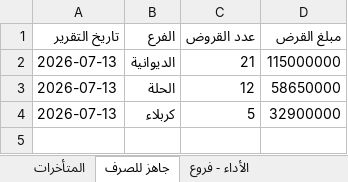
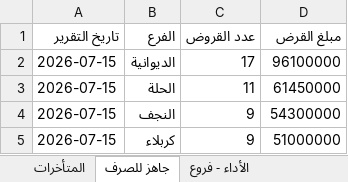
Before and after one commit to fahaD22-sys/amalkom-dashboard, an Excel workbook: output/dashboard_output.xlsx, sheet جاهز للصرف, drawn as a sheet; values as stored, in another font and other column widths than the file's, no borders; addresses are those after the commit; the diff names each change by its address in the sheet, - before the commit and + after, or states it on an @@ line.

```diff
--- a/output/dashboard_output.xlsx (sheet جاهز للصرف)
+++ b/output/dashboard_output.xlsx (sheet جاهز للصرف)
-A2:A3 (تاريخ التقرير): 2026-07-13
+A2:A3 (تاريخ التقرير): 2026-07-15
-C2 (عدد القروض): 21
+C2 (عدد القروض): 17
-D2 (مبلغ القرض): 115000000
+D2 (مبلغ القرض): 96100000
-C3 (عدد القروض): 12
+C3 (عدد القروض): 11
-D3 (مبلغ القرض): 58650000
+D3 (مبلغ القرض): 61450000
+row 4: 2026-07-15 | النجف | 9 | 54300000
-A5 (تاريخ التقرير): 2026-07-13
+A5 (تاريخ التقرير): 2026-07-15
-C5 (عدد القروض): 5
+C5 (عدد القروض): 9
-D5 (مبلغ القرض): 32900000
+D5 (مبلغ القرض): 51000000
```
Also changed, not shown: sheet الأداء - موظفين, sheet الأداء - فروع, sheet التاريخ, sheet المتأخرات.
